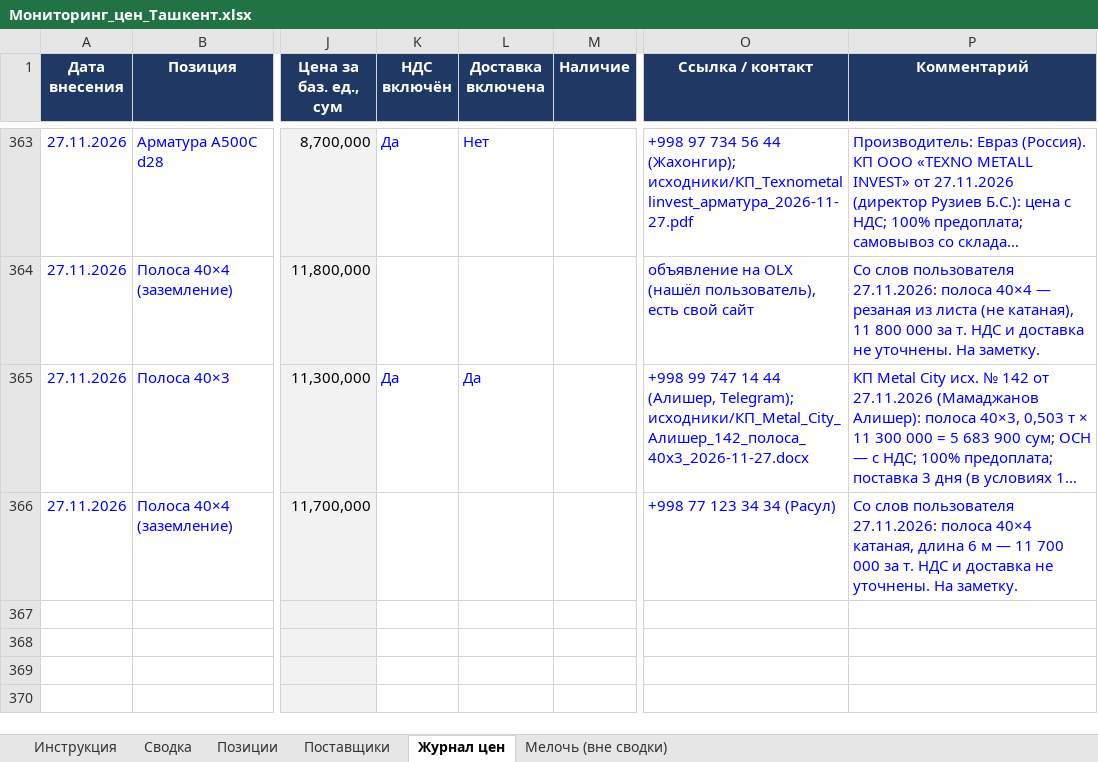
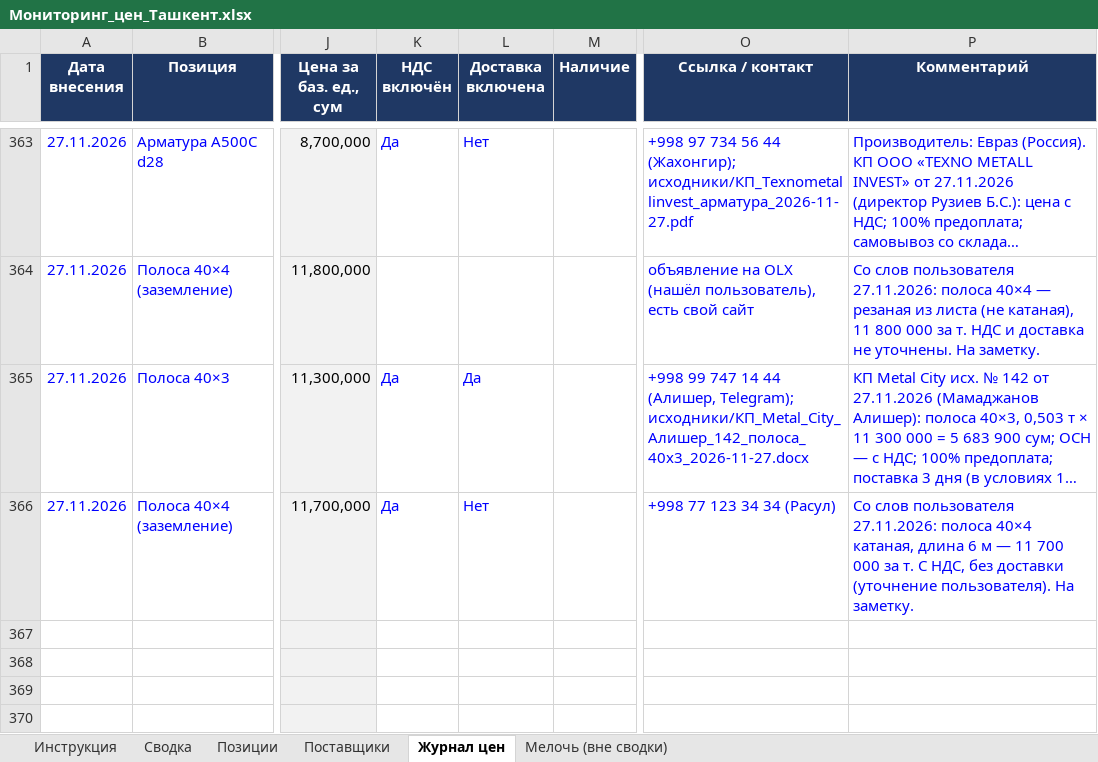
Before and after one commit to Semeev/test_seccondbrain, an Excel workbook: vault/thoughts/projects/golden-hills/Мониторинг_цен_Ташкент.xlsx, sheet Журнал цен, drawn as a sheet; only a part is shown, gaps mark what is left out; long unchanged cells end in …; values as stored, in another font and other column widths than the file's, no borders; conditional formats not drawn; the diff names each change by its address in the sheet, - before the commit and + after, or states it on an @@ line.

```diff
--- a/vault/thoughts/projects/golden-hills/Мониторинг_цен_Ташкент.xlsx (sheet Журнал цен)
+++ b/vault/thoughts/projects/golden-hills/Мониторинг_цен_Ташкент.xlsx (sheet Журнал цен)
-K366 (НДС включён): (empty)
+K366 (НДС включён): Да
-L366 (Доставка включена): (empty)
+L366 (Доставка включена): Нет
-P366 (Комментарий): …за т. НДС и доставка не уточнены. На заметку.
+P366 (Комментарий): …за т. С НДС, без доставки (уточнение пользователя). На заметку.
```
Also changed, not shown: sheet Поставщики, 3 other files.
